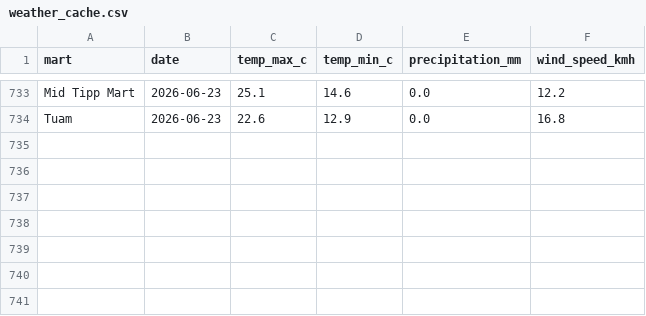
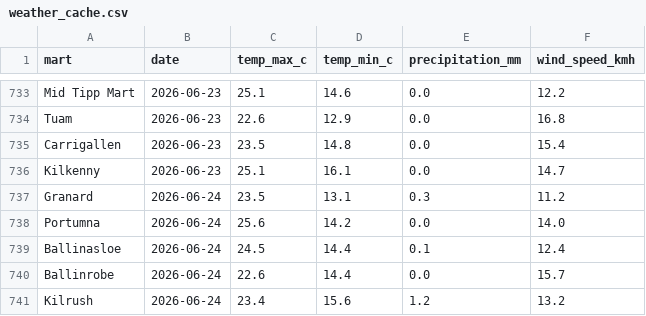
Before and after one commit to JohnScanlan/MartIndex, a CSV file: weather_cache.csv, drawn as a sheet; only a part is shown, gaps mark what is left out; the diff names each change by its address in the sheet, - before the commit and + after, or states it on an @@ line.

Commit message:
Daily data update 2026-06-24

```diff
--- a/weather_cache.csv
+++ b/weather_cache.csv
+row 735: Carrigallen | 2026-06-23 | 23.5 | 14.8 | 0.0 | 15.4
+row 736: Kilkenny | 2026-06-23 | 25.1 | 16.1 | 0.0 | 14.7
+row 737: Granard | 2026-06-24 | 23.5 | 13.1 | 0.3 | 11.2
+row 738: Portumna | 2026-06-24 | 25.6 | 14.2 | 0.0 | 14.0
+row 739: Ballinasloe | 2026-06-24 | 24.5 | 14.4 | 0.1 | 12.4
+row 740: Ballinrobe | 2026-06-24 | 22.6 | 14.4 | 0.0 | 15.7
+row 741: Kilrush | 2026-06-24 | 23.4 | 15.6 | 1.2 | 13.2
```
Also changed, not shown: 1 other file.
